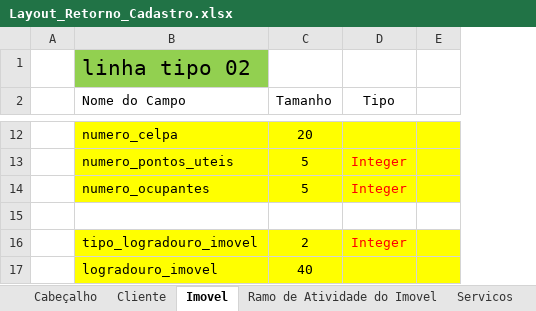
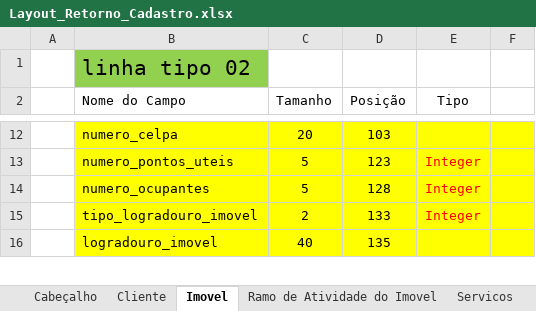
Before and after one commit to prodigasistemas/gsan, an Excel workbook: documents/recadastramento/layouts/Layout_Retorno_Cadastro.xlsx, sheet Imovel, drawn as a sheet; only a part is shown, gaps mark what is left out; values as stored, in another font and other column widths than the file's, no borders; 1 other sheet too large or unreadable and not compared; removed rows and columns are numbered as before the commit, all else as after; the diff covers the shown part only; the diff names each change by its address in the sheet, - before the commit and + after, or states it on an @@ line.

Commit message:
#17 - Validacao para novo imovel

```diff
--- a/documents/recadastramento/layouts/Layout_Retorno_Cadastro.xlsx (sheet Imovel)
+++ b/documents/recadastramento/layouts/Layout_Retorno_Cadastro.xlsx (sheet Imovel)
+column D (Posição), rows 12-16: 103 | 123 | 128 | 133 | 135
-row 15: (empty)
```
Also changed, not shown: 4 removed rows and 1 edited cell elsewhere in this sheet, sheet Servicos, sheet Anormalidade Imovel, sheet Medidor, 7 other files.
